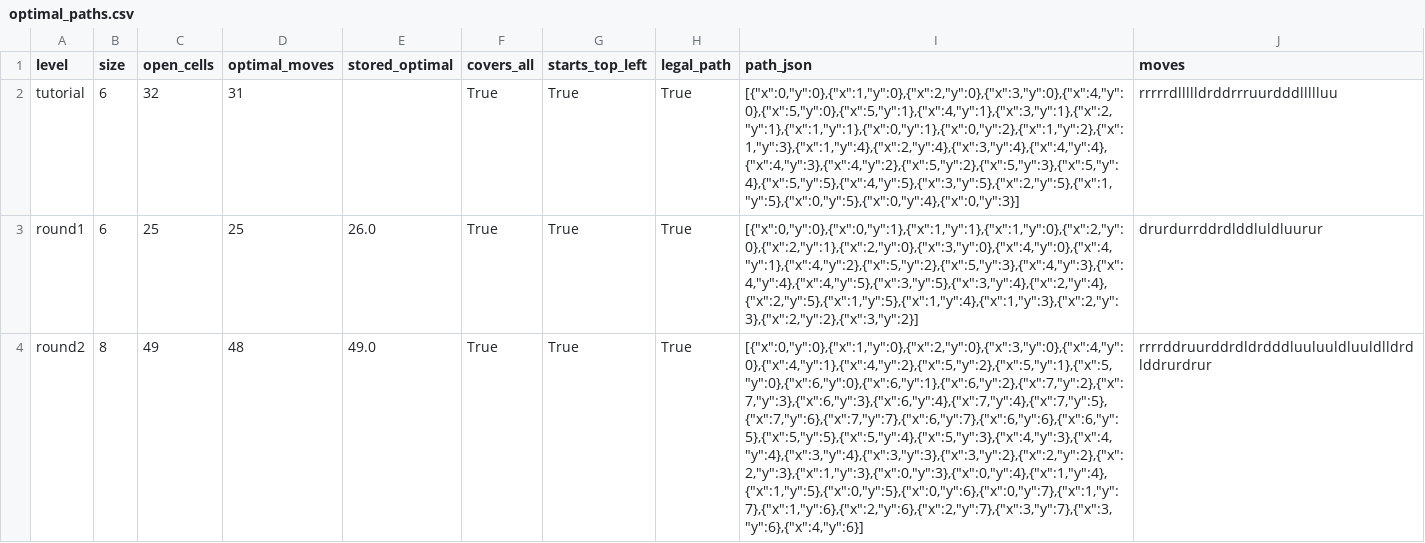
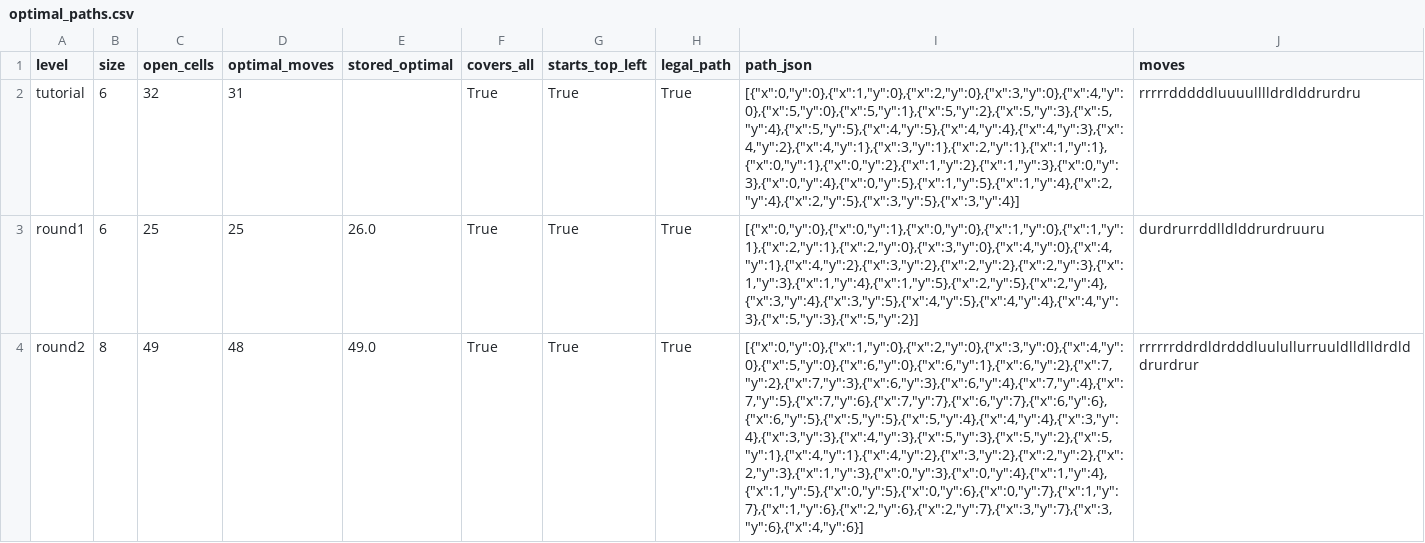
Before and after one commit to Citizen-Codex/mow-data, a CSV file: analysis/experiment/optimal_paths.csv, drawn as a sheet; only a part is shown; the diff covers the shown part only; the diff names each change by its address in the sheet, - before the commit and + after, or states it on an @@ line.

```diff
--- a/analysis/experiment/optimal_paths.csv
+++ b/analysis/experiment/optimal_paths.csv
-I2 (path_json): [{"x":0,"y":0},{"x":1,"y":0},{"x":2,"y":0},{"x":3,"y":0},{"x":4,"y":0},{"x":5,"y":0},{"x":5,"y":1},{"x":4,"y":1},{"x":3,"y":1},{"x":2,"y":1},{"x":1,"y":1},{"x":0,"y":1},{"x":0,"y":2},{"x":1,"y":2},{"x":1,"y":3},{"x":1,"y":4},{"x":2,"y":4},{"x":3,"y":4},{"x":4,"y":4},{"x":4,"y":3},{"x":4,"y":2},{"x":5,"y":2},{"x":5,"y":3},{"x":5,"y":4},{"x":5,"y":5},{"x":4,"y":5},{"x":3,"y":5},{"x":2,"y":5},{"x":1,"y":5},{"x":0,"y":5},{"x":0,"y":4},{"x":0,"y":3}]
+I2 (path_json): [{"x":0,"y":0},{"x":1,"y":0},{"x":2,"y":0},{"x":3,"y":0},{"x":4,"y":0},{"x":5,"y":0},{"x":5,"y":1},{"x":5,"y":2},{"x":5,"y":3},{"x":5,"y":4},{"x":5,"y":5},{"x":4,"y":5},{"x":4,"y":4},{"x":4,"y":3},{"x":4,"y":2},{"x":4,"y":1},{"x":3,"y":1},{"x":2,"y":1},{"x":1,"y":1},{"x":0,"y":1},{"x":0,"y":2},{"x":1,"y":2},{"x":1,"y":3},{"x":0,"y":3},{"x":0,"y":4},{"x":0,"y":5},{"x":1,"y":5},{"x":1,"y":4},{"x":2,"y":4},{"x":2,"y":5},{"x":3,"y":5},{"x":3,"y":4}]
-J2 (moves): rrrrrdllllldrddrrruurdddllllluu
+J2 (moves): rrrrrdddddluuuulllldrdlddrurdru
-I3 (path_json): [{"x":0,"y":0},{"x":0,"y":1},{"x":1,"y":1},{"x":1,"y":0},{"x":2,"y":0},{"x":2,"y":1},{"x":2,"y":0},{"x":3,"y":0},{"x":4,"y":0},{"x":4,"y":1},{"x":4,"y":2},{"x":5,"y":2},{"x":5,"y":3},{"x":4,"y":3},{"x":4,"y":4},{"x":4,"y":5},{"x":3,"y":5},{"x":3,"y":4},{"x":2,"y":4},{"x":2,"y":5},{"x":1,"y":5},{"x":1,"y":4},{"x":1,"y":3},{"x":2,"y":3},{"x":2,"y":2},{"x":3,"y":2}]
+I3 (path_json): [{"x":0,"y":0},{"x":0,"y":1},{"x":0,"y":0},{"x":1,"y":0},{"x":1,"y":1},{"x":2,"y":1},{"x":2,"y":0},{"x":3,"y":0},{"x":4,"y":0},{"x":4,"y":1},{"x":4,"y":2},{"x":3,"y":2},{"x":2,"y":2},{"x":2,"y":3},{"x":1,"y":3},{"x":1,"y":4},{"x":1,"y":5},{"x":2,"y":5},{"x":2,"y":4},{"x":3,"y":4},{"x":3,"y":5},{"x":4,"y":5},{"x":4,"y":4},{"x":4,"y":3},{"x":5,"y":3},{"x":5,"y":2}]
-J3 (moves): drurdurrddrdlddluldluurur
+J3 (moves): durdrurrddlldlddrurdruuru
-I4 (path_json): [{"x":0,"y":0},{"x":1,"y":0},{"x":2,"y":0},{"x":3,"y":0},{"x":4,"y":0},{"x":4,"y":1},{"x":4,"y":2},{"x":5,"y":2},{"x":5,"y":1},{"x":5,"y":0},{"x":6,"y":0},{"x":6,"y":1},{"x":6,"y":2},{"x":7,"y":2},{"x":7,"y":3},{"x":6,"y":3},{"x":6,"y":4},{"x":7,"y":4},{"x":7,"y":5},{"x":7,"y":6},{"x":7,"y":7},{"x":6,"y":7},{"x":6,"y":6},{"x":6,"y":5},{"x":5,"y":5},{"x":5,"y":4},{"x":5,"y":3},{"x":4,"y":3},{"x":4,"y":4},{"x":3,"y":4},{"x":3,"y":3},{"x":3,"y":2},{"x":2,"y":2},{"x":2,"y":3},{"x":1,"y":3},{"x":0,"y":3},{"x":0,"y":4},{"x":1,"y":4},{"x":1,"y":5},{"x":0,"y":5},{"x":0,"y":6},{"x":0,"y":7},{"x":1,"y":7},{"x":1,"y":6},{"x":2,"y":6},{"x":2,"y":7},{"x":3,"y":7},{"x":3,"y":6},{"x":4,"y":6}]
+I4 (path_json): [{"x":0,"y":0},{"x":1,"y":0},{"x":2,"y":0},{"x":3,"y":0},{"x":4,"y":0},{"x":5,"y":0},{"x":6,"y":0},{"x":6,"y":1},{"x":6,"y":2},{"x":7,"y":2},{"x":7,"y":3},{"x":6,"y":3},{"x":6,"y":4},{"x":7,"y":4},{"x":7,"y":5},{"x":7,"y":6},{"x":7,"y":7},{"x":6,"y":7},{"x":6,"y":6},{"x":6,"y":5},{"x":5,"y":5},{"x":5,"y":4},{"x":4,"y":4},{"x":3,"y":4},{"x":3,"y":3},{"x":4,"y":3},{"x":5,"y":3},{"x":5,"y":2},{"x":5,"y":1},{"x":4,"y":1},{"x":4,"y":2},{"x":3,"y":2},{"x":2,"y":2},{"x":2,"y":3},{"x":1,"y":3},{"x":0,"y":3},{"x":0,"y":4},{"x":1,"y":4},{"x":1,"y":5},{"x":0,"y":5},{"x":0,"y":6},{"x":0,"y":7},{"x":1,"y":7},{"x":1,"y":6},{"x":2,"y":6},{"x":2,"y":7},{"x":3,"y":7},{"x":3,"y":6},{"x":4,"y":6}]
-J4 (moves): rrrrddruurddrdldrdddluuluuldluuldlldrdlddrurdrur
+J4 (moves): rrrrrrddrdldrdddluulullurruuldlldlldrdlddrurdrur
```
Also changed, not shown: 6 edited cells elsewhere in this file, analysis/experiment/cell_aggregates.csv, analysis/experiment/modal_paths.csv, 17 other files.
